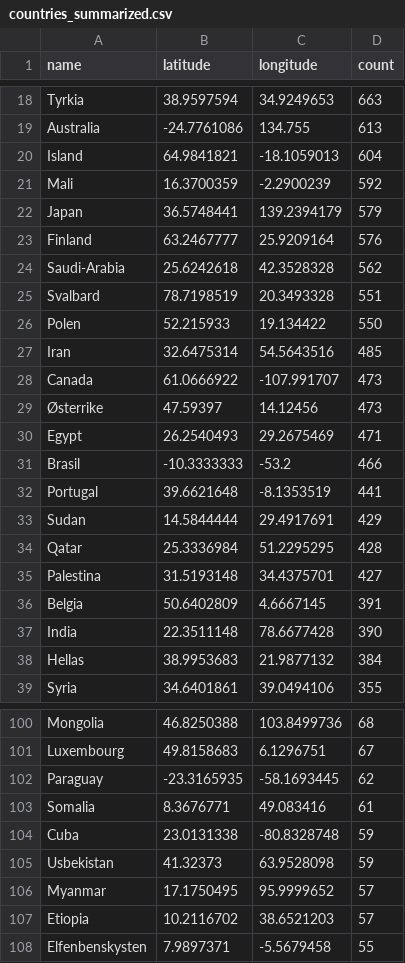
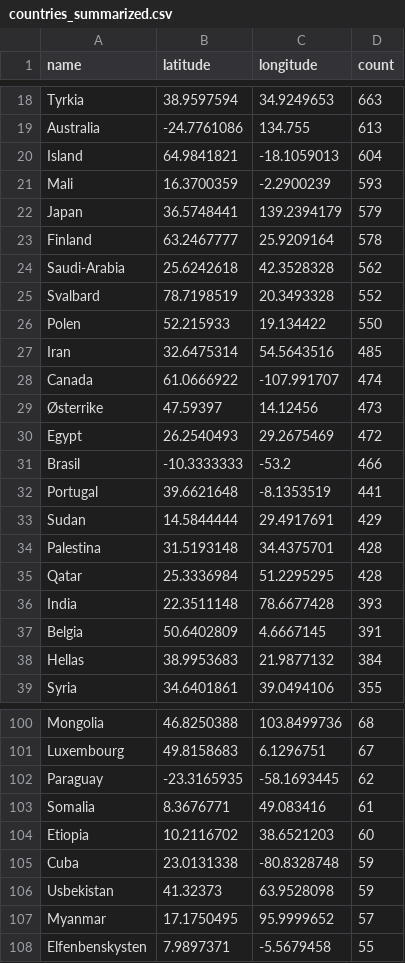
Before and after one commit to EllingOftedal/GIS-Blog, a CSV file: scripts/nrk/global/results/countries_summarized.csv, drawn as a sheet; only a part is shown, gaps mark what is left out; the diff covers the shown part only.

```diff
--- a/scripts/nrk/global/results/countries_summarized.csv
+++ b/scripts/nrk/global/results/countries_summarized.csv
@@ -20,12 +20,12 @@ Australia,-24.7761086,134.755,613
 Island,64.9841821,-18.1059013,604
-Mali,16.3700359,-2.2900239,592
+Mali,16.3700359,-2.2900239,593
 Japan,36.5748441,139.2394179,579
-Finland,63.2467777,25.9209164,576
+Finland,63.2467777,25.9209164,578
 Saudi-Arabia,25.6242618,42.3528328,562
-Svalbard,78.7198519,20.3493328,551
+Svalbard,78.7198519,20.3493328,552
 Polen,52.215933,19.134422,550
 Iran,32.6475314,54.5643516,485
-Canada,61.0666922,-107.991707,473
+Canada,61.0666922,-107.991707,474
 Østerrike,47.59397,14.12456,473
-Egypt,26.2540493,29.2675469,471
+Egypt,26.2540493,29.2675469,472
 Brasil,-10.3333333,-53.2,466
@@ -33,6 +33,6 @@ Portugal,39.6621648,-8.1353519,441
 Sudan,14.5844444,29.4917691,429
+Palestina,31.5193148,34.4375701,428
 Qatar,25.3336984,51.2295295,428
-Palestina,31.5193148,34.4375701,427
+India,22.3511148,78.6677428,393
 Belgia,50.6402809,4.6667145,391
-India,22.3511148,78.6677428,390
 Hellas,38.9953683,21.9877132,384
@@ -103,2 +103,3 @@ Paraguay,-23.3165935,-58.1693445,62
 Somalia,8.3676771,49.083416,61
+Etiopia,10.2116702,38.6521203,60
 Cuba,23.0131338,-80.8328748,59
@@ -106,3 +107,2 @@ Usbekistan,41.32373,63.9528098,59
 Myanmar,17.1750495,95.9999652,57
-Etiopia,10.2116702,38.6521203,57
 Elfenbenskysten,7.9897371,-5.5679458,55
```
Also changed, not shown: 12 edited cells elsewhere in this file, scripts/nrk/inland/results/innland_summarized.csv.
